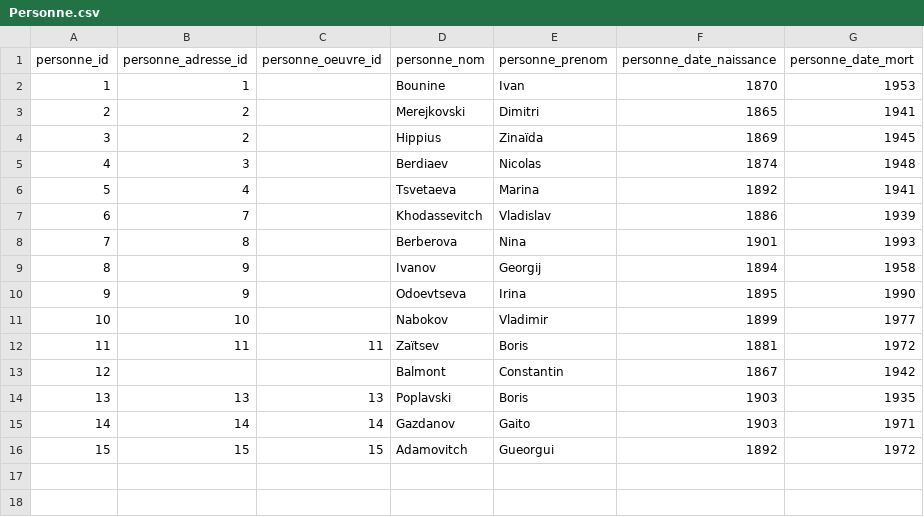
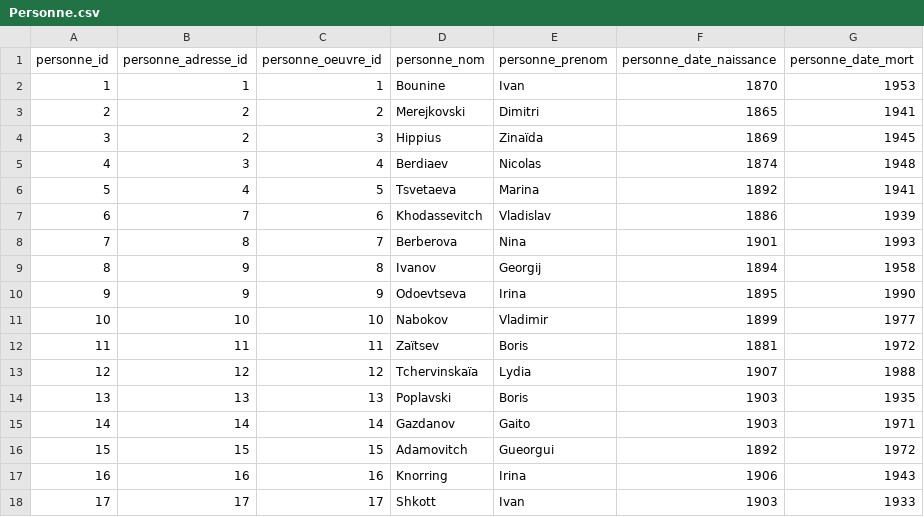
Before and after one commit to kristinkonstantinova/Projet-Python-ThesauRusse, a CSV file: Personne.csv, drawn as a sheet.

```diff
--- a/Personne.csv
+++ b/Personne.csv
@@ -1,14 +1,14 @@
 personne_id,personne_adresse_id,personne_oeuvre_id,personne_nom,personne_prenom,personne_date_naissance,personne_date_mort
-1,1,,Bounine,Ivan,1870,1953
-2,2,,Merejkovski,Dimitri,1865,1941
-3,2,,Hippius,Zinaïda,1869,1945
-4,3,,Berdiaev,Nicolas,1874,1948
-5,4,,Tsvetaeva,Marina,1892,1941
-6,7,,Khodassevitch,Vladislav,1886,1939
-7,8,,Berberova,Nina,1901,1993
-8,9,,Ivanov,Georgij,1894,1958
-9,9,,Odoevtseva,Irina,1895,1990
-10,10,,Nabokov,Vladimir,1899,1977
+1,1,1,Bounine,Ivan,1870,1953
+2,2,2,Merejkovski,Dimitri,1865,1941
+3,2,3,Hippius,Zinaïda,1869,1945
+4,3,4,Berdiaev,Nicolas,1874,1948
+5,4,5,Tsvetaeva,Marina,1892,1941
+6,7,6,Khodassevitch,Vladislav,1886,1939
+7,8,7,Berberova,Nina,1901,1993
+8,9,8,Ivanov,Georgij,1894,1958
+9,9,9,Odoevtseva,Irina,1895,1990
+10,10,10,Nabokov,Vladimir,1899,1977
 11,11,11,Zaïtsev,Boris,1881,1972
-12,,,Balmont,Constantin,1867,1942
+12,12,12,Tchervinskaïa,Lydia ,1907,1988
 13,13,13,Poplavski,Boris,1903,1935
@@ -16 +16,3 @@ personne_id,personne_adresse_id,personne_oeuvre_id,personne_nom,personne_prenom,
 15,15,15,Adamovitch,Gueorgui,1892,1972
+16,16,16,Knorring,Irina,1906,1943
+17,17,17,Shkott,Ivan,1903,1933
```
Also changed, not shown: Adresse.csv, Oeuvre.csv, 3 other files.
